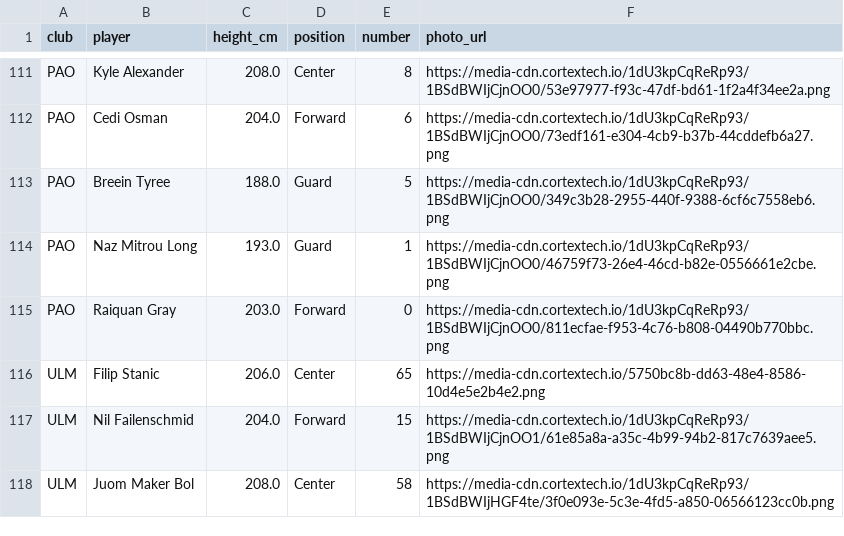
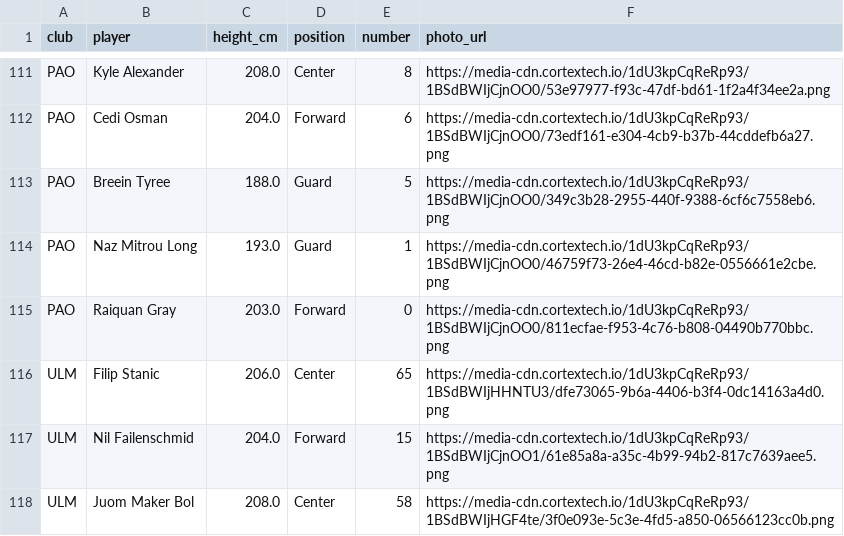
Before and after one commit to martinig94/bc-roma-2627-analysis, a CSV file: data/eurocup/people.csv, drawn as a sheet; only a part is shown, gaps mark what is left out.

```diff
--- a/data/eurocup/people.csv
+++ b/data/eurocup/people.csv
@@ -115,3 +115,3 @@ PAO,Naz Mitrou Long,193.0,Guard,1,https://media-cdn.cortextech.io/1dU3kpCqReRp93
 PAO,Raiquan Gray,203.0,Forward,0,https://media-cdn.cortextech.io/1dU3kpCqReRp93/1BSdBWIjCjnOO0/811ecfae-f953-4c76-b808-04490b770bbc.png
-ULM,Filip Stanic,206.0,Center,65,https://media-cdn.cortextech.io/5750bc8b-dd63-48e4-8586-10d4e5e2b4e2.png
+ULM,Filip Stanic,206.0,Center,65,https://media-cdn.cortextech.io/1dU3kpCqReRp93/1BSdBWIjHHNTU3/dfe73065-9b6a-4406-b3f4-0dc14163a4d0.png
 ULM,Nil Failenschmid,204.0,Forward,15,https://media-cdn.cortextech.io/1dU3kpCqReRp93/1BSdBWIjCjnOO1/61e85a8a-a35c-4b99-94b2-817c7639aee5.png
```
Also changed, not shown: data/games.csv.
